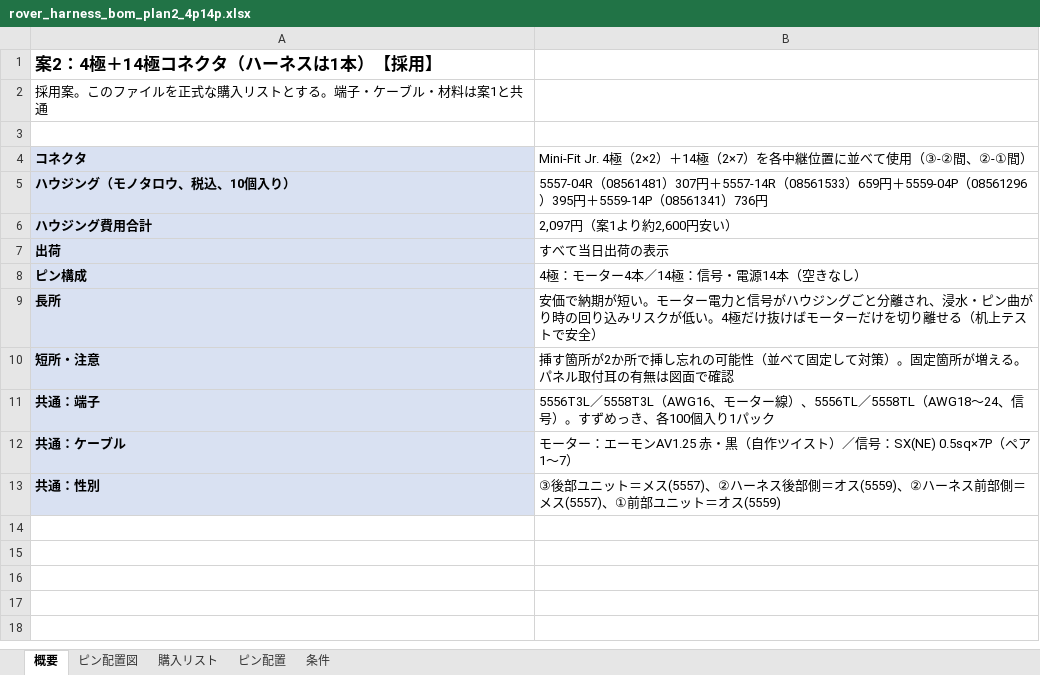
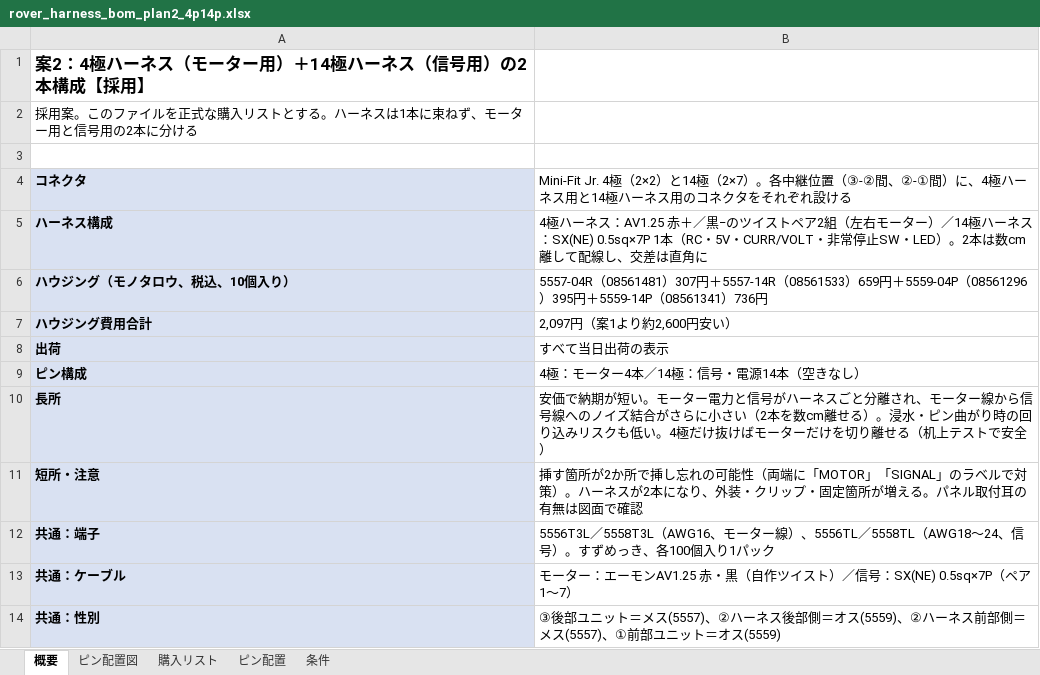
Before and after one commit to sonatine726/MizuniGoal_PowerController_Docs, an Excel workbook: rover_harness_bom_plan2_4p14p.xlsx, sheet 概要, drawn as a sheet; values as stored, in another font and other column widths than the file's, no borders; addresses are those after the commit; the diff names each change by its address in the sheet, - before the commit and + after, or states it on an @@ line.

```diff
--- a/rover_harness_bom_plan2_4p14p.xlsx (sheet 概要)
+++ b/rover_harness_bom_plan2_4p14p.xlsx (sheet 概要)
-A1: 案2：4極＋14極コネクタ（ハーネスは1本）【採用】
+A1: 案2：4極ハーネス（モーター用）＋14極ハーネス（信号用）の2本構成【採用】
-A2: 採用案。このファイルを正式な購入リストとする。端子・ケーブル・材料は案1と共通
+A2: 採用案。このファイルを正式な購入リストとする。ハーネスは1本に束ねず、モーター用と信号用の2本に分ける
-B4: …極（2×2）＋14極（2×7）を各中継位置に並べて使用（③-②間、②-①間）
+B4: …極（2×2）と14極（2×7）。各中継位置（③-②間、②-①間）に、4極ハーネス用と14極ハーネス用のコネクタをそれぞれ設ける
+row 5: ハーネス構成 | 4極ハーネス：AV1.25 赤＋／黒−のツイストペア2組（左右モーター）／14極ハーネス：SX(NE) 0.5sq×7P 1本（RC・5V・CURR/VOLT・非常停止SW・LED）。2本は数cm離して配線し、交差は直角に
-B10: …信号がハウジングごと分離され、浸水・ピン曲がり時の回り込みリスクが低い。4…
+B10: …信号がハーネスごと分離され、モーター線から信号線へのノイズ結合がさらに小さい（2本を数cm離せる）。浸水・ピン曲がり時の回り込みリスクも低い。4…
-B11: …可能性（並べて固定して対策）。固定箇所…
+B11: …可能性（両端に「MOTOR」「SIGNAL」のラベルで対策）。ハーネスが2本になり、外装・クリップ・固定箇所…
```
Also changed, not shown: sheet 購入リスト, sheet ピン配置, charts or pictures, 13 other files.
